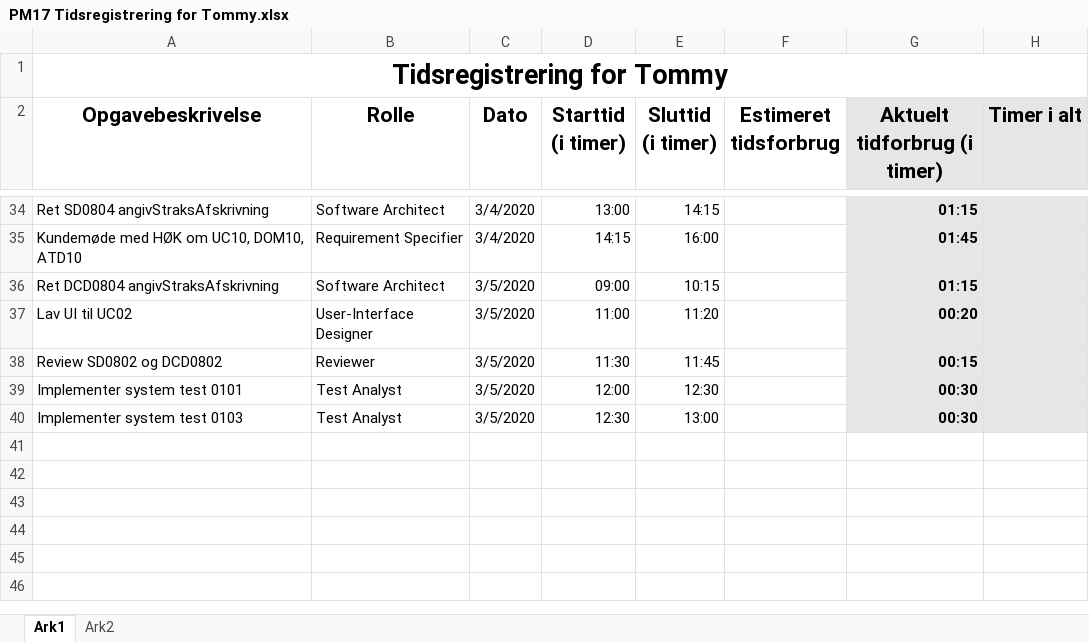
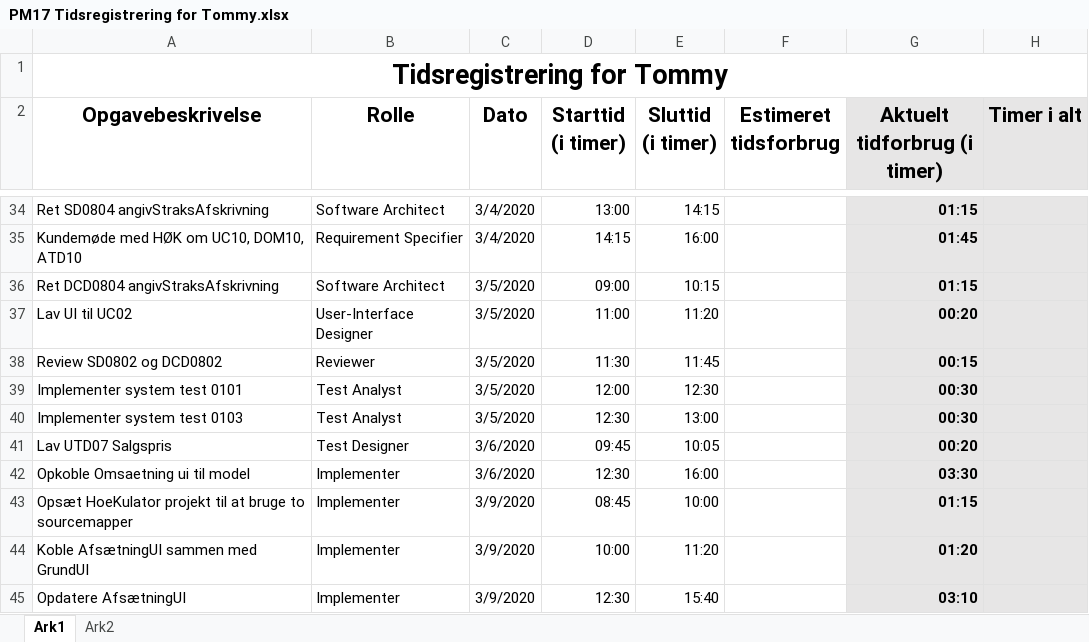
Before and after one commit to zealand-andp/HoeKulator, an Excel workbook: 08 Project Management/Tidsregistrering/PM17 Tidsregistrering for Tommy.xlsx, sheet Ark1, drawn as a sheet; only a part is shown, gaps mark what is left out; values as stored, in another font and other column widths than the file's, no borders; charts and pictures not drawn; the diff names each change by its address in the sheet, - before the commit and + after, or states it on an @@ line.

Commit message:
Update PM17 Tidsregistrering for Tommy.xlsx

```diff
--- a/08 Project Management/Tidsregistrering/PM17 Tidsregistrering for Tommy.xlsx (sheet Ark1)
+++ b/08 Project Management/Tidsregistrering/PM17 Tidsregistrering for Tommy.xlsx (sheet Ark1)
+row 41: Lav UTD07 Salgspris | Test Designer | 3/6/2020 | 09:45 | 10:05 |  | 00:20
+row 42: Opkoble Omsaetning ui til model | Implementer | 3/6/2020 | 12:30 | 16:00 |  | 03:30
+row 43: Opsæt HoeKulator projekt til at bruge to sourcemapper | Implementer | 3/9/2020 | 08:45 | 10:00 |  | 01:15
+row 44: Koble AfsætningUI sammen med GrundUI | Implementer | 3/9/2020 | 10:00 | 11:20 |  | 01:20
+row 45: Opdatere AfsætningUI | Implementer | 3/9/2020 | 12:30 | 15:40 |  | 03:10
```
